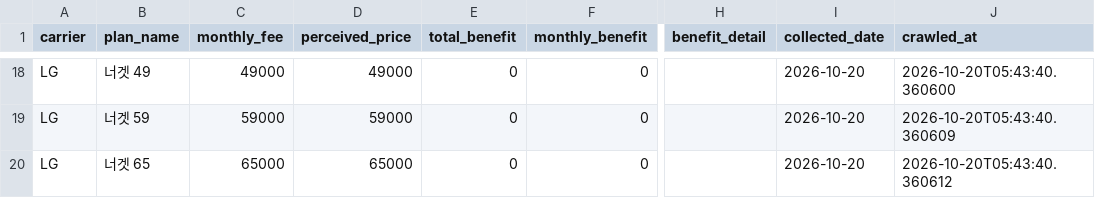
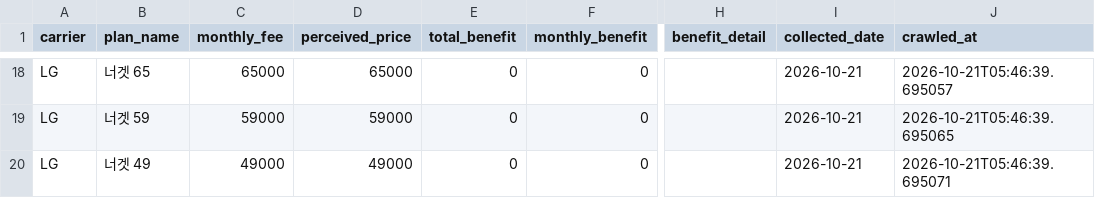
Before and after one commit to suminglitic/usim-promo-dashboard, a CSV file: data/latest.csv, drawn as a sheet; only a part is shown, gaps mark what is left out; the diff covers the shown part only; the diff names each change by its address in the sheet, - before the commit and + after, or states it on an @@ line.

```diff
--- a/data/latest.csv
+++ b/data/latest.csv
-B18 (plan_name): 너겟 49
+B18 (plan_name): 너겟 65
-C18 (monthly_fee): 49000
+C18 (monthly_fee): 65000
-D18 (perceived_price): 49000
+D18 (perceived_price): 65000
-I18:I20 (collected_date): 2026-10-20
+I18:I20 (collected_date): 2026-10-21
-J18 (crawled_at): 2026-10-20T05:43:40.360600
+J18 (crawled_at): 2026-10-21T05:46:39.695057
-J19 (crawled_at): 2026-10-20T05:43:40.360609
+J19 (crawled_at): 2026-10-21T05:46:39.695065
-B20 (plan_name): 너겟 65
+B20 (plan_name): 너겟 49
-C20 (monthly_fee): 65000
+C20 (monthly_fee): 49000
-D20 (perceived_price): 65000
+D20 (perceived_price): 49000
-J20 (crawled_at): 2026-10-20T05:43:40.360612
+J20 (crawled_at): 2026-10-21T05:46:39.695071
```
Also changed, not shown: 5 added rows, 5 removed rows and 28 edited cells elsewhere in this file, 2 other files.
